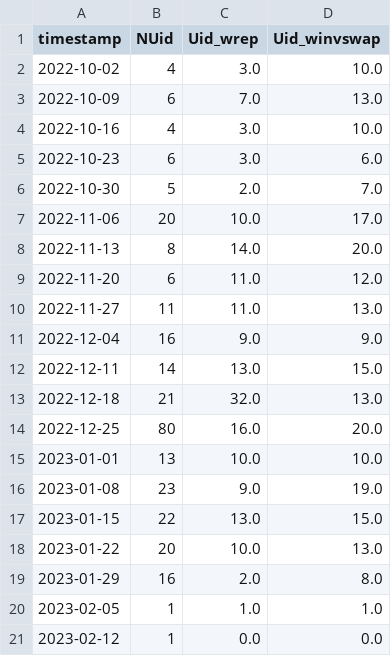
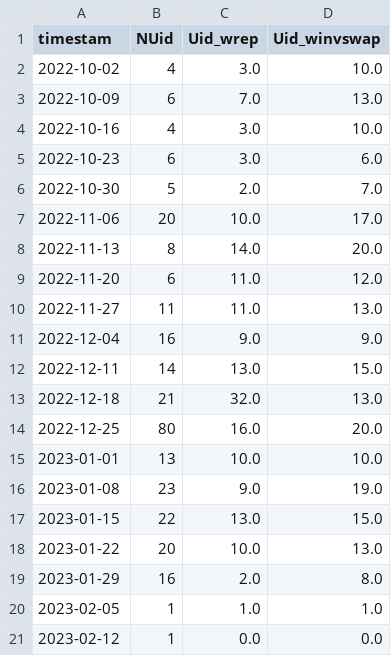
Before and after one commit to farduh/processed-data, a CSV file: user_dynamic.csv, drawn as a sheet.

Commit message:
prueba1

```diff
--- a/user_dynamic.csv
+++ b/user_dynamic.csv
@@ -1,2 +1,2 @@
-timestamp,NUid,Uid_wrep,Uid_winvswap
+timestam,NUid,Uid_wrep,Uid_winvswap
 2022-10-02,4,3.0,10.0
```
